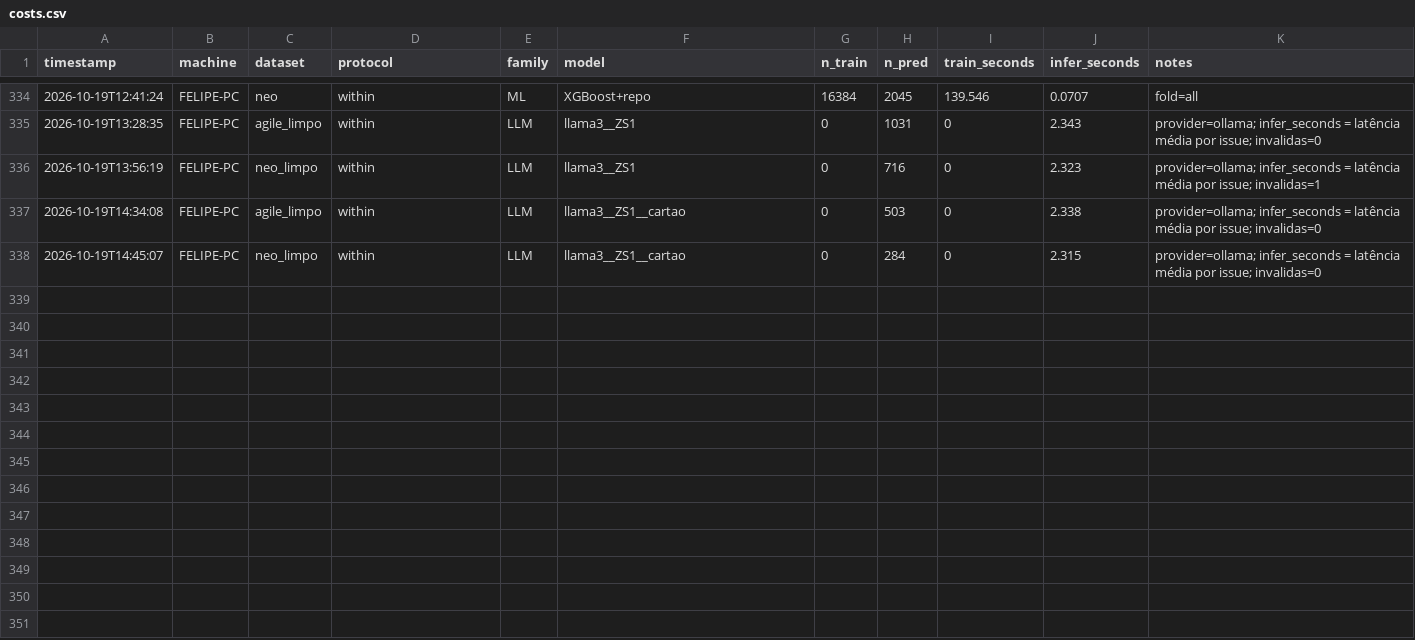
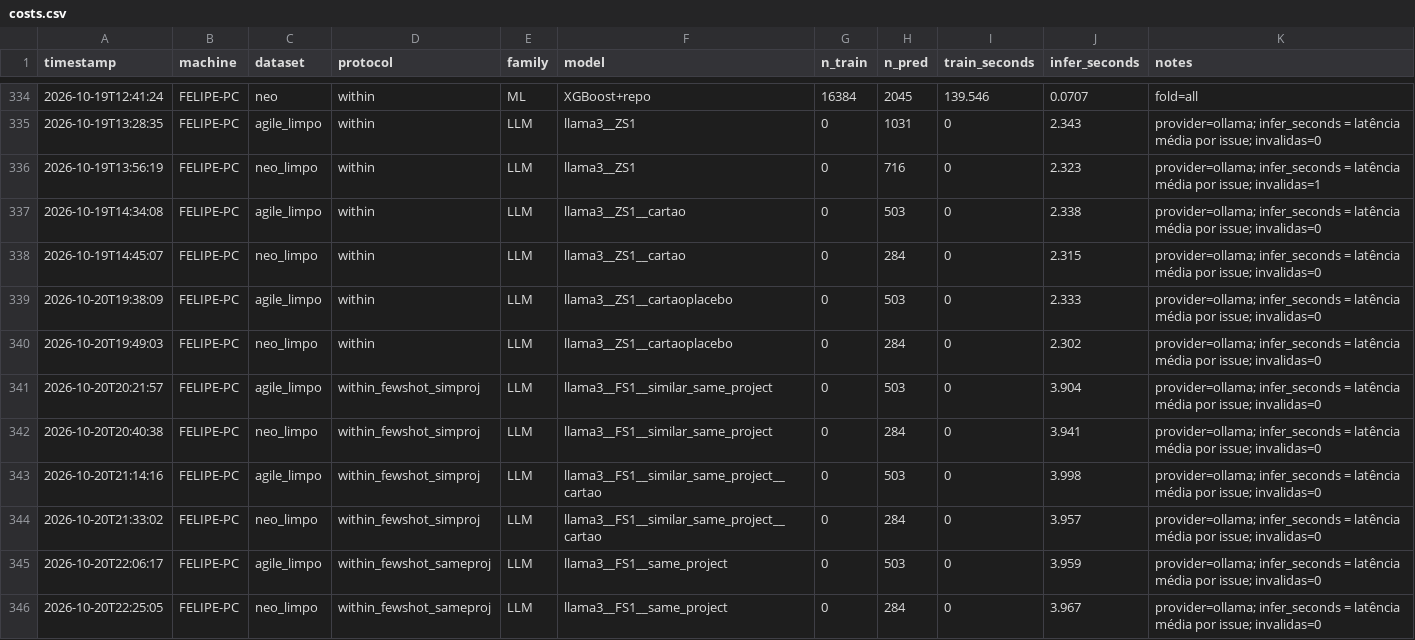
Before and after one commit to anaclaragalvao/Story-Points-Estimation, a CSV file: repro/results/costs.csv, drawn as a sheet; only a part is shown, gaps mark what is left out.

Commit message:
resultados few shot e placebo

```diff
--- a/repro/results/costs.csv
+++ b/repro/results/costs.csv
@@ -338 +338,9 @@ timestamp,machine,dataset,protocol,family,model,n_train,n_pred,train_seconds,inf
 2026-10-19T14:45:07,FELIPE-PC,neo_limpo,within,LLM,llama3__ZS1__cartao,0,284,0,2.315,provider=ollama; infer_seconds = latência média por issue; invalidas=0
+2026-10-20T19:38:09,FELIPE-PC,agile_limpo,within,LLM,llama3__ZS1__cartaoplacebo,0,503,0,2.333,provider=ollama; infer_seconds = latência média por issue; invalidas=0
+2026-10-20T19:49:03,FELIPE-PC,neo_limpo,within,LLM,llama3__ZS1__cartaoplacebo,0,284,0,2.302,provider=ollama; infer_seconds = latência média por issue; invalidas=0
+2026-10-20T20:21:57,FELIPE-PC,agile_limpo,within_fewshot_simproj,LLM,llama3__FS1__similar_same_project,0,503,0,3.904,provider=ollama; infer_seconds = latência média por issue; invalidas=0
+2026-10-20T20:40:38,FELIPE-PC,neo_limpo,within_fewshot_simproj,LLM,llama3__FS1__similar_same_project,0,284,0,3.941,provider=ollama; infer_seconds = latência média por issue; invalidas=0
+2026-10-20T21:14:16,FELIPE-PC,agile_limpo,within_fewshot_simproj,LLM,llama3__FS1__similar_same_project__cartao,0,503,0,3.998,provider=ollama; infer_seconds = latência média por issue; invalidas=0
+2026-10-20T21:33:02,FELIPE-PC,neo_limpo,within_fewshot_simproj,LLM,llama3__FS1__similar_same_project__cartao,0,284,0,3.957,provider=ollama; infer_seconds = latência média por issue; invalidas=0
+2026-10-20T22:06:17,FELIPE-PC,agile_limpo,within_fewshot_sameproj,LLM,llama3__FS1__same_project,0,503,0,3.959,provider=ollama; infer_seconds = latência média por issue; invalidas=0
+2026-10-20T22:25:05,FELIPE-PC,neo_limpo,within_fewshot_sameproj,LLM,llama3__FS1__same_project,0,284,0,3.967,provider=ollama; infer_seconds = latência média por issue; invalidas=0
```
Also changed, not shown: 17 other files.
